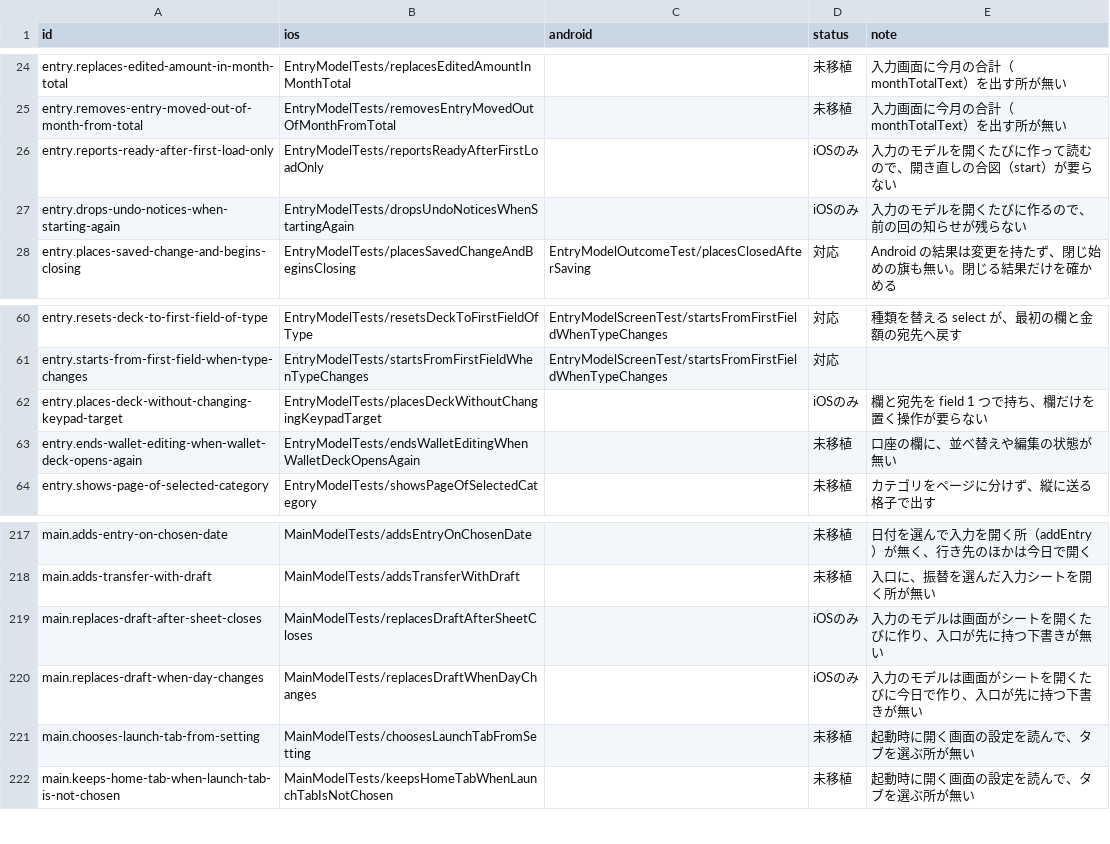
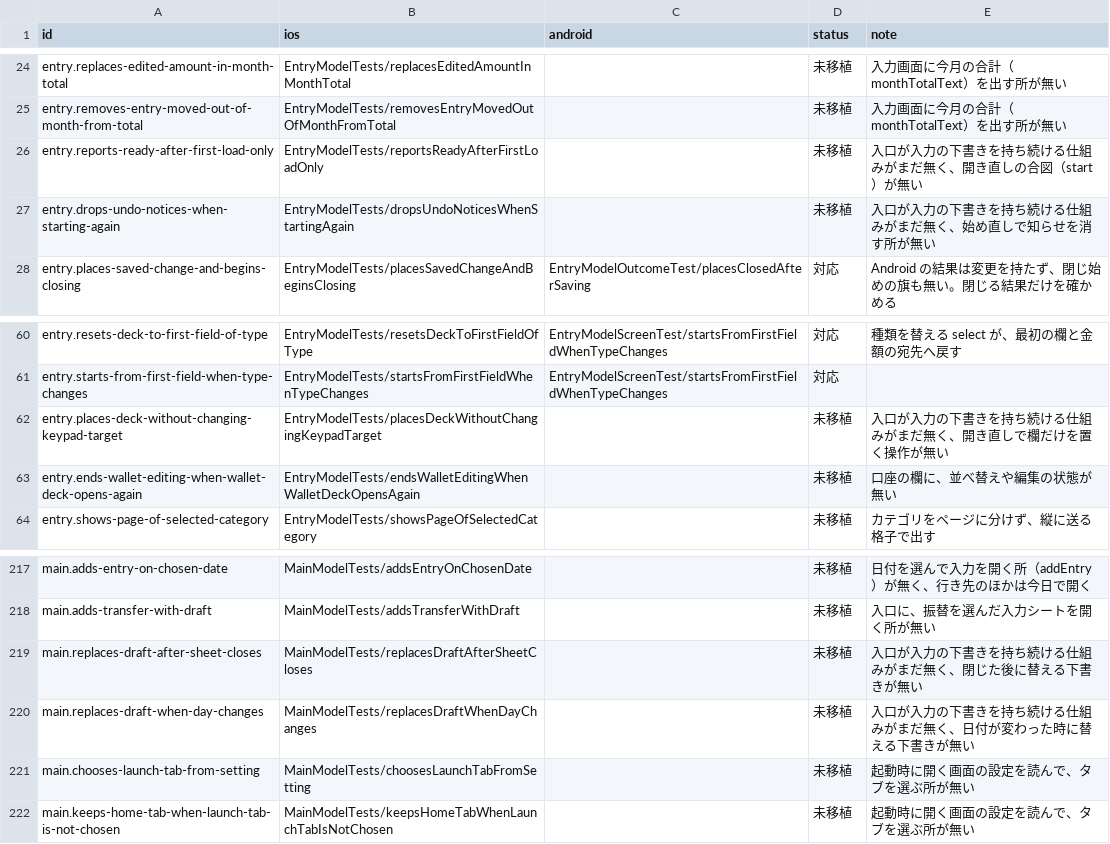
Before and after one commit to yossibank/kakeibot, a TSV file: spec/scenarios/models.tsv, drawn as a sheet; only a part is shown, gaps mark what is left out.

```diff
--- a/spec/scenarios/models.tsv
+++ b/spec/scenarios/models.tsv
@@ -25,4 +25,4 @@ entry.replaces-edited-amount-in-month-total	EntryModelTests/replacesEditedAmount
 entry.removes-entry-moved-out-of-month-from-total	EntryModelTests/removesEntryMovedOutOfMonthFromTotal		未移植	入力画面に今月の合計（monthTotalText）を出す所が無い
-entry.reports-ready-after-first-load-only	EntryModelTests/reportsReadyAfterFirstLoadOnly		iOSのみ	入力のモデルを開くたびに作って読むので、開き直しの合図（start）が要らない
-entry.drops-undo-notices-when-starting-again	EntryModelTests/dropsUndoNoticesWhenStartingAgain		iOSのみ	入力のモデルを開くたびに作るので、前の回の知らせが残らない
+entry.reports-ready-after-first-load-only	EntryModelTests/reportsReadyAfterFirstLoadOnly		未移植	入口が入力の下書きを持ち続ける仕組みがまだ無く、開き直しの合図（start）が無い
+entry.drops-undo-notices-when-starting-again	EntryModelTests/dropsUndoNoticesWhenStartingAgain		未移植	入口が入力の下書きを持ち続ける仕組みがまだ無く、始め直しで知らせを消す所が無い
 entry.places-saved-change-and-begins-closing	EntryModelTests/placesSavedChangeAndBeginsClosing	EntryModelOutcomeTest/placesClosedAfterSaving	対応	Android の結果は変更を持たず、閉じ始めの旗も無い。閉じる結果だけを確かめる
@@ -61,3 +61,3 @@ entry.resets-deck-to-first-field-of-type	EntryModelTests/resetsDeckToFirstFieldO
 entry.starts-from-first-field-when-type-changes	EntryModelTests/startsFromFirstFieldWhenTypeChanges	EntryModelScreenTest/startsFromFirstFieldWhenTypeChanges	対応	
-entry.places-deck-without-changing-keypad-target	EntryModelTests/placesDeckWithoutChangingKeypadTarget		iOSのみ	欄と宛先を field 1 つで持ち、欄だけを置く操作が要らない
+entry.places-deck-without-changing-keypad-target	EntryModelTests/placesDeckWithoutChangingKeypadTarget		未移植	入口が入力の下書きを持ち続ける仕組みがまだ無く、開き直しで欄だけを置く操作が無い
 entry.ends-wallet-editing-when-wallet-deck-opens-again	EntryModelTests/endsWalletEditingWhenWalletDeckOpensAgain		未移植	口座の欄に、並べ替えや編集の状態が無い
@@ -218,4 +218,4 @@ main.adds-entry-on-chosen-date	MainModelTests/addsEntryOnChosenDate		未移植
 main.adds-transfer-with-draft	MainModelTests/addsTransferWithDraft		未移植	入口に、振替を選んだ入力シートを開く所が無い
-main.replaces-draft-after-sheet-closes	MainModelTests/replacesDraftAfterSheetCloses		iOSのみ	入力のモデルは画面がシートを開くたびに作り、入口が先に持つ下書きが無い
-main.replaces-draft-when-day-changes	MainModelTests/replacesDraftWhenDayChanges		iOSのみ	入力のモデルは画面がシートを開くたびに今日で作り、入口が先に持つ下書きが無い
+main.replaces-draft-after-sheet-closes	MainModelTests/replacesDraftAfterSheetCloses		未移植	入口が入力の下書きを持ち続ける仕組みがまだ無く、閉じた後に替える下書きが無い
+main.replaces-draft-when-day-changes	MainModelTests/replacesDraftWhenDayChanges		未移植	入口が入力の下書きを持ち続ける仕組みがまだ無く、日付が変わった時に替える下書きが無い
 main.chooses-launch-tab-from-setting	MainModelTests/choosesLaunchTabFromSetting		未移植	起動時に開く画面の設定を読んで、タブを選ぶ所が無い
```
